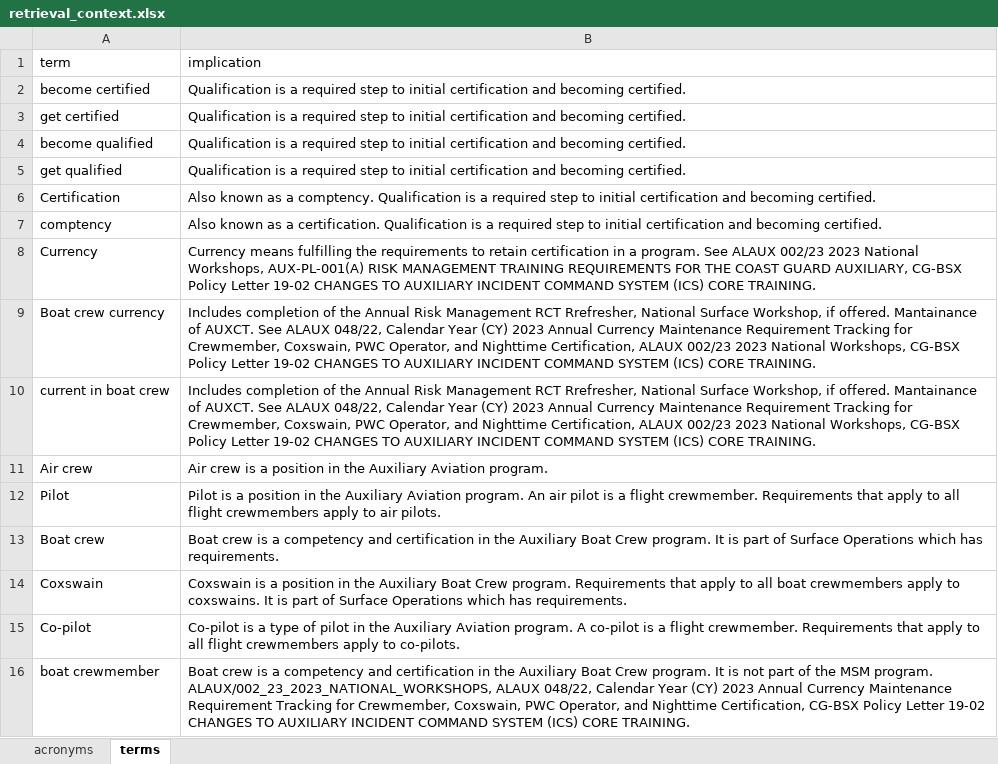
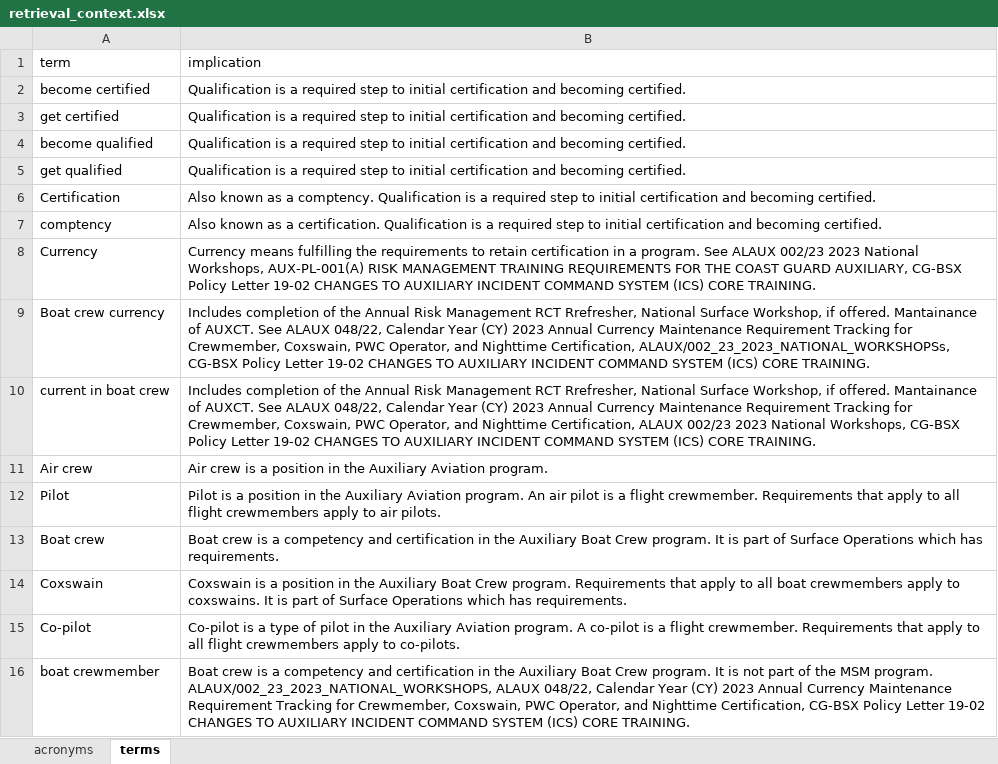
Before and after one commit to drew-wks/ASK, an Excel workbook: admin/retrieval_context.xlsx, sheet terms, drawn as a sheet; values as stored, in another font and other column widths than the file's, no borders; table styles not drawn; the diff names each change by its address in the sheet, - before the commit and + after, or states it on an @@ line.

Commit message:
fs

```diff
--- a/admin/retrieval_context.xlsx (sheet terms)
+++ b/admin/retrieval_context.xlsx (sheet terms)
-B9 (implication): …Nighttime Certification, ALAUX 002/23 2023 National Workshops, CG-BSX Policy…
+B9 (implication): …Nighttime Certification, ALAUX/002_23_2023_NATIONAL_WORKSHOPSs, CG-BSX Policy…
```
